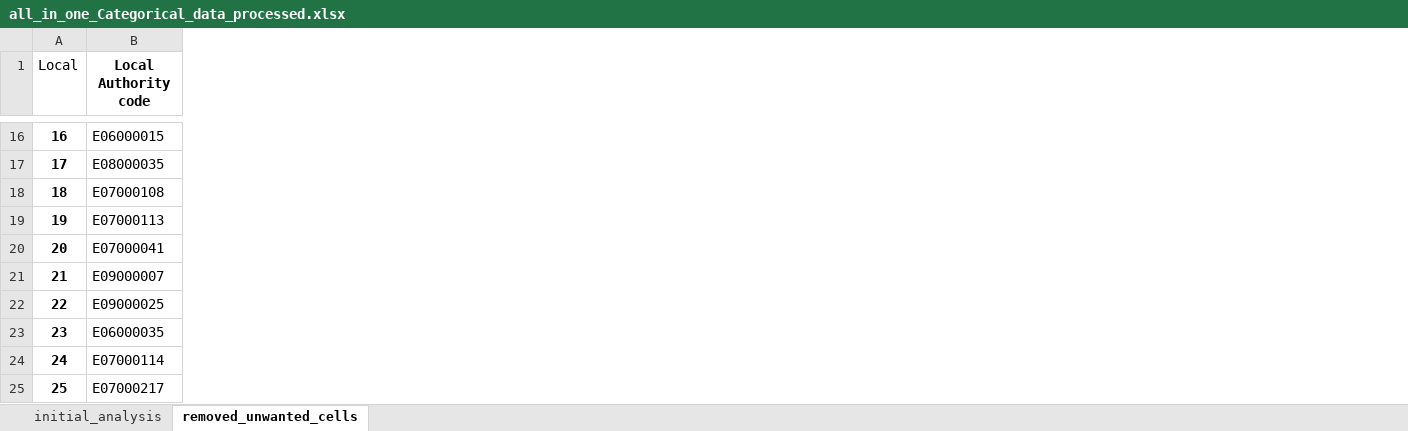
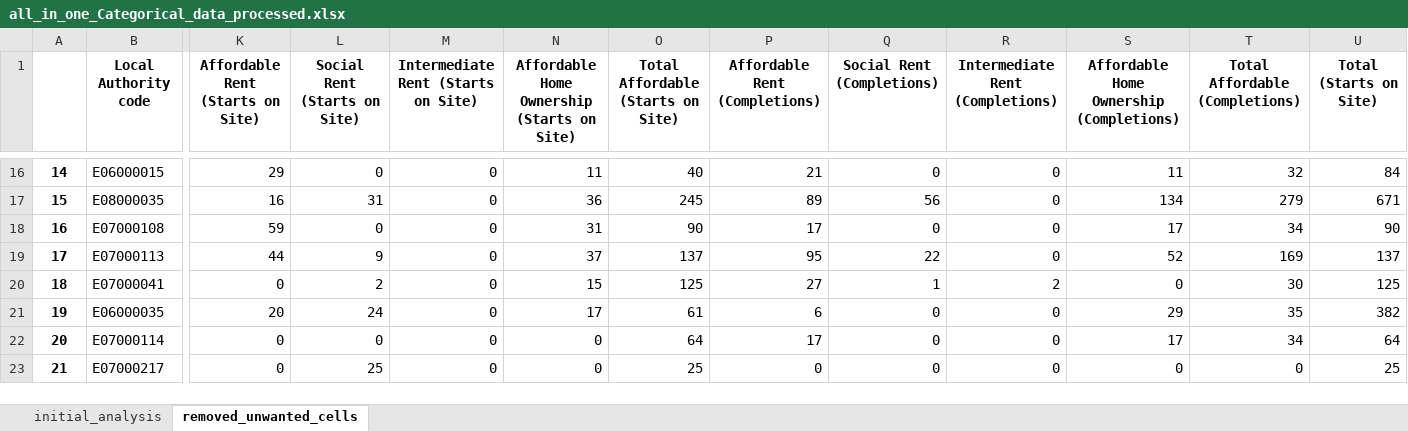
Before and after one commit to SIthodox2286/ADS_year3_project_8, an Excel workbook: Data/all_in_one_Categorical_data_processed.xlsx, sheet removed_unwanted_cells, drawn as a sheet; only a part is shown, gaps mark what is left out; values as stored, in another font and other column widths than the file's, no borders; removed rows and columns are numbered as before the commit, all else as after; rows hold the shown columns only; the diff covers the shown part only; the diff names each change by its address in the sheet, - before the commit and + after, or states it on an @@ line.

```diff
--- a/Data/all_in_one_Categorical_data_processed.xlsx (sheet removed_unwanted_cells)
+++ b/Data/all_in_one_Categorical_data_processed.xlsx (sheet removed_unwanted_cells)
+column K (Affordable Rent (Starts on Site)), rows 16-23: 29 | 16 | 59 | 44 | 0 | 20 | 0 | 0
+column L (Social Rent (Starts on Site)), rows 16-23: 0 | 31 | 0 | 9 | 2 | 24 | 0 | 25
+column M, row 1: Intermediate Rent (Starts on Site); rows 16-23: all 0
+column N, row 1: Affordable Home Ownership (Starts on Site); rows 16-23: 11 | 36 | 31 | 37 | 15 | 17 | 0 | 0
+column O, row 1: Total Affordable (Starts on Site); rows 16-23: 40 | 245 | 90 | 137 | 125 | 61 | 64 | 25
+column P (Affordable Rent (Completions)), rows 16-23: 21 | 89 | 17 | 95 | 27 | 6 | 17 | 0
+column Q (Social Rent (Completions)), rows 16-23: 0 | 56 | 0 | 22 | 1 | 0 | 0 | 0
+column R (Intermediate Rent (Completions)), rows 16-23: 0 | 0 | 0 | 0 | 2 | 0 | 0 | 0
+column S, row 1: Affordable Home Ownership (Completions); rows 16-23: 11 | 134 | 17 | 52 | 0 | 29 | 17 | 0
+column T (Total Affordable (Completions)), rows 16-23: 32 | 279 | 34 | 169 | 30 | 35 | 34 | 0
+column U (Total (Starts on Site)), rows 16-23: 84 | 671 | 90 | 137 | 125 | 382 | 64 | 25
@@ column A renumbered from row 1 down @@
-row 21: 21 | E09000007
-row 22: 22 | E09000025
```
Also changed, not shown: 35 removed rows, 3 added columns and 1 edited cell elsewhere in this sheet, sheet initial_analysis, Data/all_in_one_Categorical_data.xlsx, Data/all_in_one_Time_sieries_data.xlsx, 13 other files.
